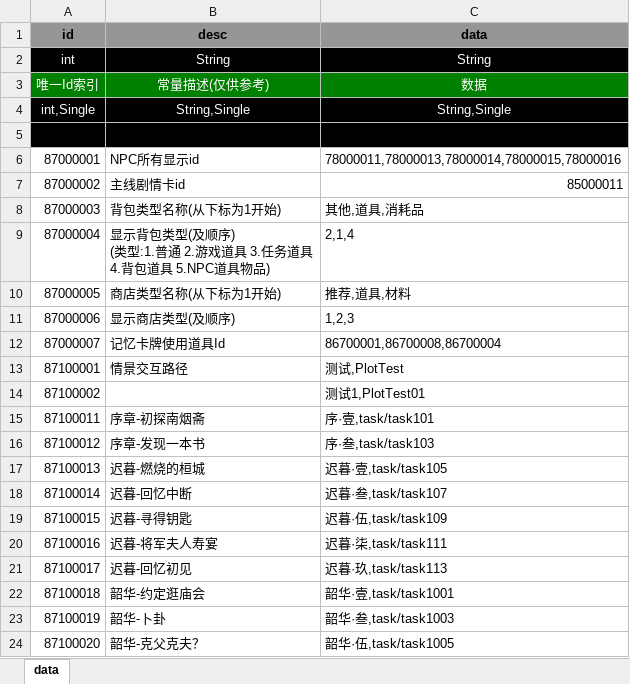
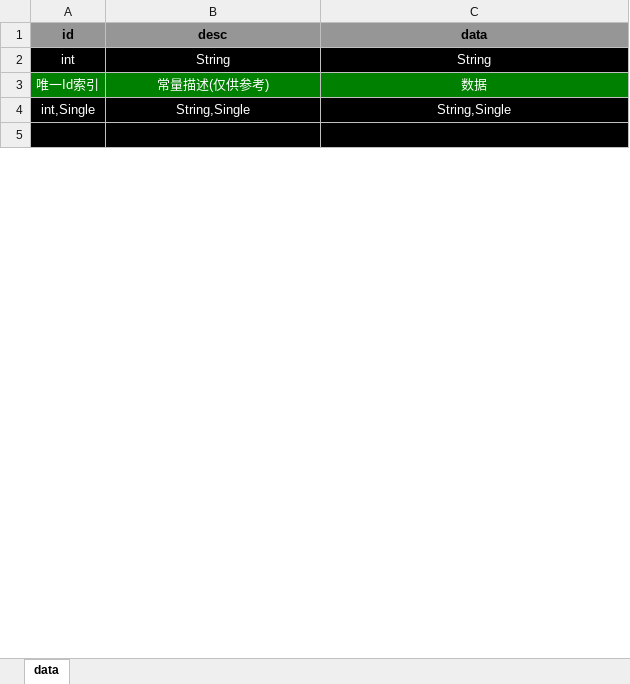
Before and after one commit to hu-bingbing/TestPolyDemo, an Excel workbook: aboutData/ConstantData.xlsx, sheet data, drawn as a sheet; only a part is shown; values as stored, in another font and other column widths than the file's, no borders; removed rows and columns are numbered as before the commit, all else as after; ↵ is a line break in a cell; the diff covers the shown part only; the diff names each change by its address in the sheet, - before the commit and + after, or states it on an @@ line.

```diff
--- a/aboutData/ConstantData.xlsx (sheet data)
+++ b/aboutData/ConstantData.xlsx (sheet data)
-row 6: 87000001 | NPC所有显示id | 78000011,78000013,78000014,78000015,78000016
-row 7: 87000002 | 主线剧情卡id | 85000011
-row 8: 87000003 | 背包类型名称(从下标为1开始) | 其他,道具,消耗品
-row 9: 87000004 | 显示背包类型(及顺序) ↵ (类型:1.普通 2.游戏道具 3.任务道具 ↵ 4.背包道具 5.NPC道具物品) | 2,1,4
-row 10: 87000005 | 商店类型名称(从下标为1开始) | 推荐,道具,材料
-row 11: 87000006 | 显示商店类型(及顺序) | 1,2,3
-row 12: 87000007 | 记忆卡牌使用道具Id | 86700001,86700008,86700004
-row 13: 87100001 | 情景交互路径 | 测试,PlotTest
-row 14: 87100002 |  | 测试1,PlotTest01
-row 15: 87100011 | 序章-初探南烟斋 | 序·壹,task/task101
-row 16: 87100012 | 序章-发现一本书 | 序·叁,task/task103
-row 17: 87100013 | 迟暮-燃烧的桓城 | 迟暮·壹,task/task105
-row 18: 87100014 | 迟暮-回忆中断 | 迟暮·叁,task/task107
-row 19: 87100015 | 迟暮-寻得钥匙 | 迟暮·伍,task/task109
-row 20: 87100016 | 迟暮-将军夫人寿宴 | 迟暮·柒,task/task111
-row 21: 87100017 | 迟暮-回忆初见 | 迟暮·玖,task/task113
-row 22: 87100018 | 韶华-约定逛庙会 | 韶华·壹,task/task1001
-row 23: 87100019 | 韶华-卜卦 | 韶华·叁,task/task1003
-row 24: 87100020 | 韶华-克父克夫？ | 韶华·伍,task/task1005
```
Also changed, not shown: 7 added rows and 7 removed rows elsewhere in this sheet, aboutData/TerrainData.xlsx, 规范文档/Poly数据表规范.xlsx, 24 other files.
